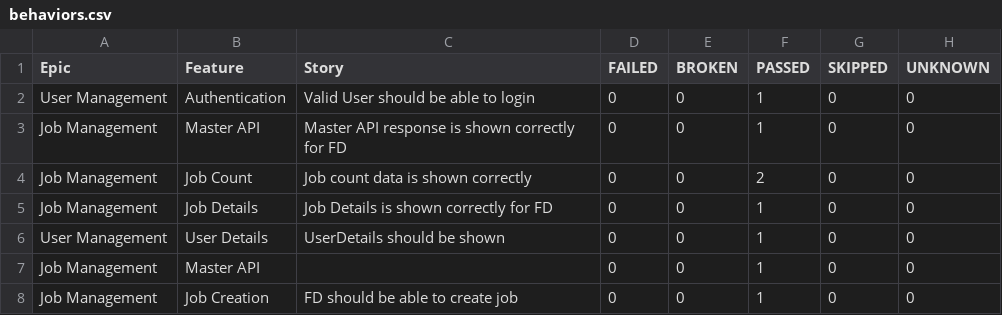
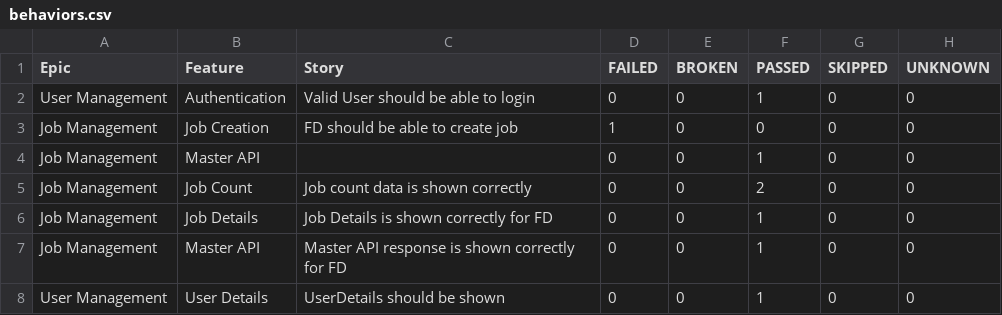
Before and after one commit to kstvds24/Phoenix-TestAutomationFrameWork, a CSV file: data/behaviors.csv, drawn as a sheet.

```diff
--- a/data/behaviors.csv
+++ b/data/behaviors.csv
@@ -2,7 +2,7 @@
 "User Management","Authentication","Valid User should be able to login","0","0","1","0","0"
-"Job Management","Master API","Master API response is shown correctly for FD","0","0","1","0","0"
+"Job Management","Job Creation","FD should be able to create job","1","0","0","0","0"
+"Job Management","Master API","","0","0","1","0","0"
 "Job Management","Job Count","Job count data is shown correctly","0","0","2","0","0"
 "Job Management","Job Details","Job Details is shown correctly for FD","0","0","1","0","0"
+"Job Management","Master API","Master API response is shown correctly for FD","0","0","1","0","0"
 "User Management","User Details","UserDetails should be shown","0","0","1","0","0"
-"Job Management","Master API","","0","0","1","0","0"
-"Job Management","Job Creation","FD should be able to create job","0","0","1","0","0"
```
Also changed, not shown: data/suites.csv, 57 other files.
